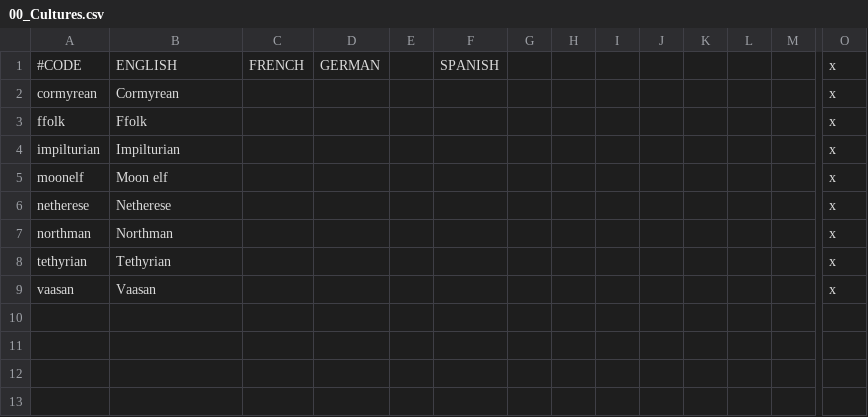
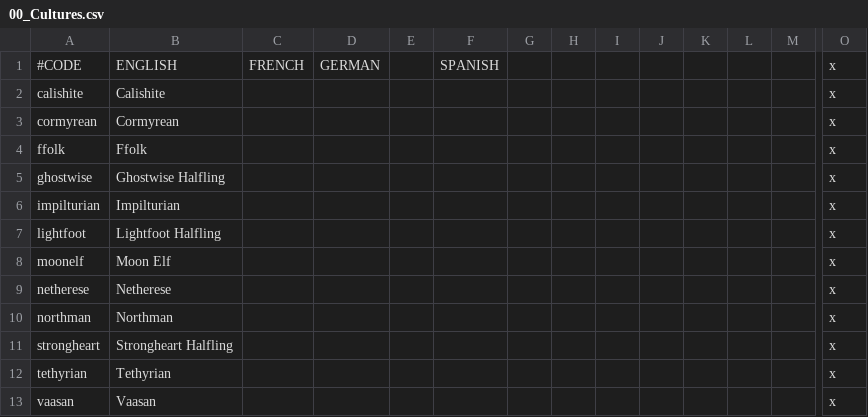
Before and after one commit to chriscohen/ck2-forgottenkings, a CSV file: ForgottenRealms/localisation/00_Cultures.csv, drawn as a sheet; only a part is shown, gaps mark what is left out; addresses are those after the commit; rows hold the shown columns only; the diff names each change by its address in the sheet, - before the commit and + after, or states it on an @@ line.

Commit message:
Added localisation for missing cultures.

```diff
--- a/ForgottenRealms/localisation/00_Cultures.csv
+++ b/ForgottenRealms/localisation/00_Cultures.csv
+row 2: calishite | Calishite |  |  |  |  |  |  |  |  |  |  |  | x
+row 5: ghostwise | Ghostwise Halfling |  |  |  |  |  |  |  |  |  |  |  | x
+row 7: lightfoot | Lightfoot Halfling |  |  |  |  |  |  |  |  |  |  |  | x
-B8: Moon elf
+B8: Moon Elf
+row 11: strongheart | Strongheart Halfling |  |  |  |  |  |  |  |  |  |  |  | x
```
